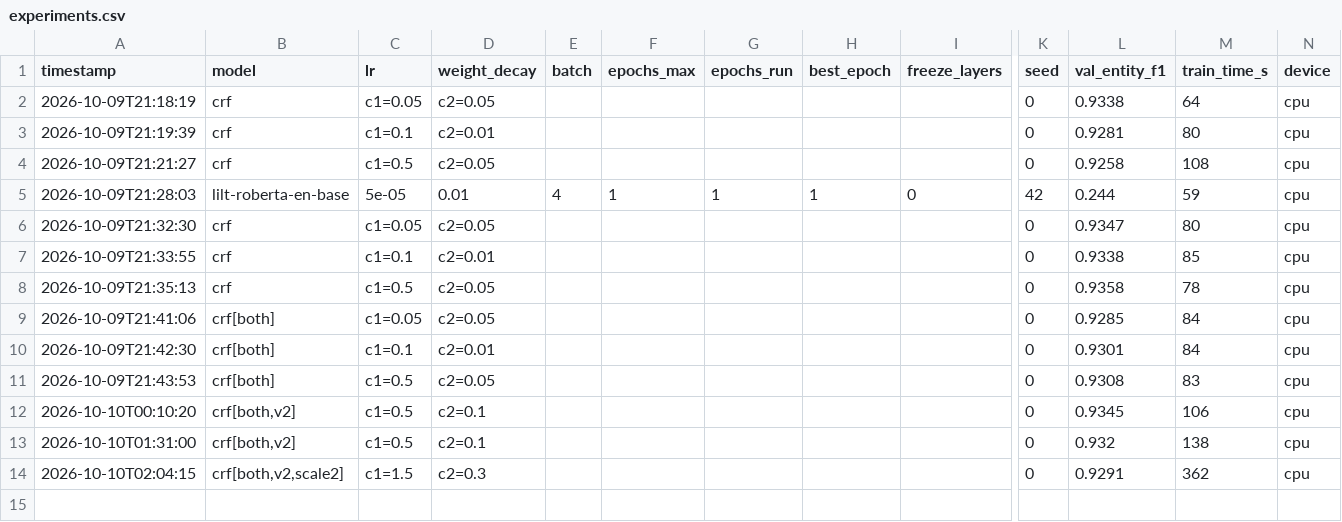
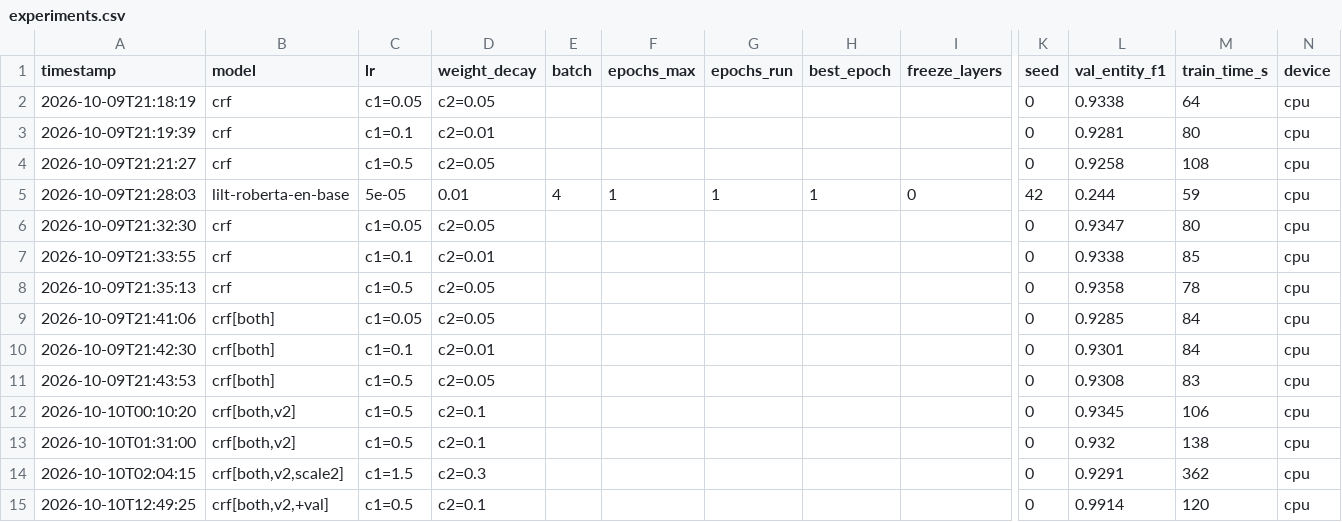
Before and after one commit to AiCOn-Cognivex/aicon26-build, a CSV file: results/experiments.csv, drawn as a sheet; only a part is shown, gaps mark what is left out; rows hold the shown columns only; the diff names each change by its address in the sheet, - before the commit and + after, or states it on an @@ line.

Commit message:
Freeze v2: final CRF on train+val, receipt-confidence policy, validation evals

```diff
--- a/results/experiments.csv
+++ b/results/experiments.csv
+row 15: 2026-10-10T12:49:25 | crf[both,v2,+val] | c1=0.5 | c2=0.1 |  |  |  |  |  | 0 | 0.9914 | 120 | cpu
```
Also changed, not shown: 14 other files.
